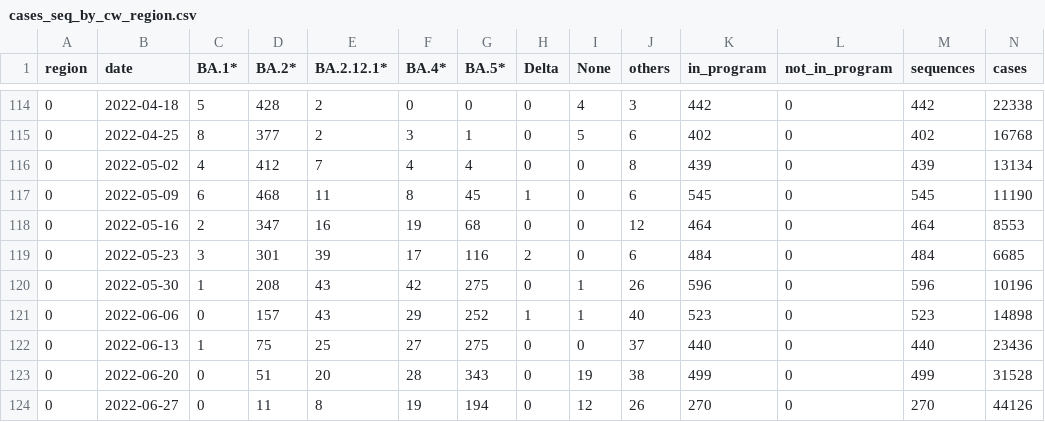
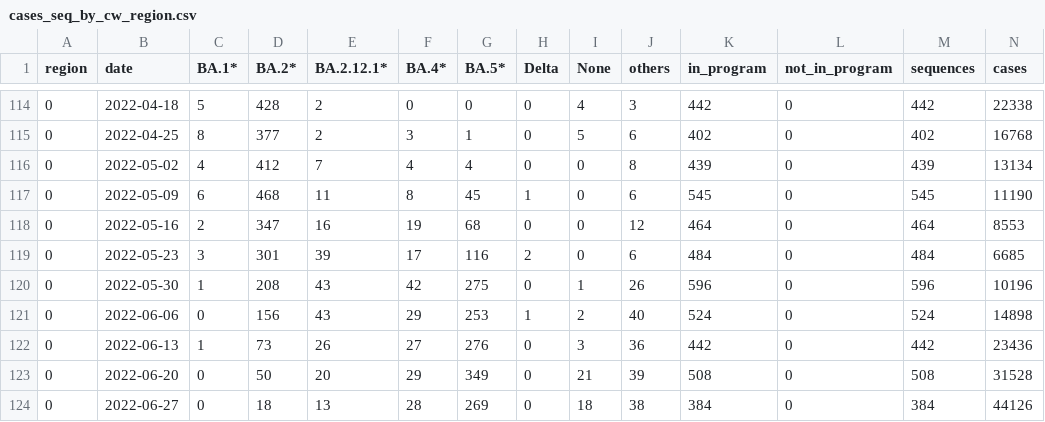
Before and after one commit to CovSeqCH/SequencingStats_and_Variants, a CSV file: data/cases_seq_by_cw_region.csv, drawn as a sheet; only a part is shown, gaps mark what is left out; the diff covers the shown part only.

```diff
--- a/data/cases_seq_by_cw_region.csv
+++ b/data/cases_seq_by_cw_region.csv
@@ -120,5 +120,5 @@ region,date,BA.1*,BA.2*,BA.2.12.1*,BA.4*,BA.5*,Delta,None,others,in_program,not_
 0,2022-05-30,1,208,43,42,275,0,1,26,596,0,596,10196
-0,2022-06-06,0,157,43,29,252,1,1,40,523,0,523,14898
-0,2022-06-13,1,75,25,27,275,0,0,37,440,0,440,23436
-0,2022-06-20,0,51,20,28,343,0,19,38,499,0,499,31528
-0,2022-06-27,0,11,8,19,194,0,12,26,270,0,270,44126
+0,2022-06-06,0,156,43,29,253,1,2,40,524,0,524,14898
+0,2022-06-13,1,73,26,27,276,0,3,36,442,0,442,23436
+0,2022-06-20,0,50,20,29,349,0,21,39,508,0,508,31528
+0,2022-06-27,0,18,13,28,269,0,18,38,384,0,384,44126
```
Also changed, not shown: 104 edited cells elsewhere in this file, data/mutation_counts.csv, data/recent_common_variants_by_week.csv, 14 other files.
